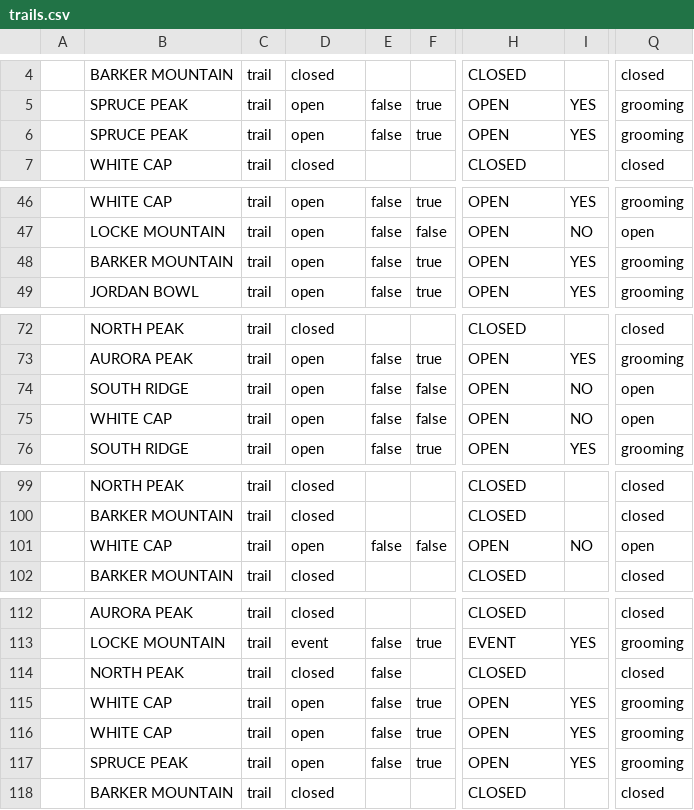
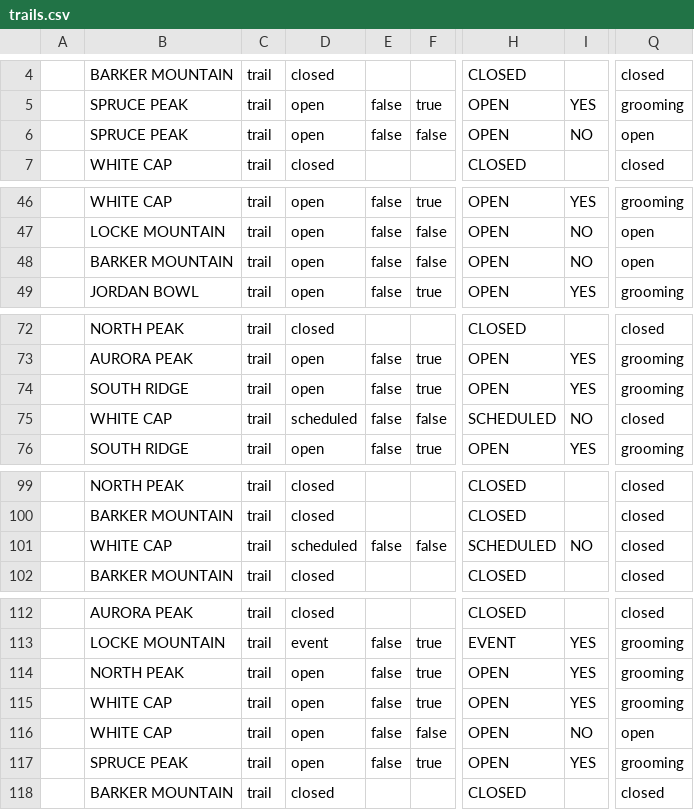
Before and after one commit to abkfenris/SundayRiverConditions, a CSV file: trails.csv, drawn as a sheet; only a part is shown, gaps mark what is left out; the diff covers the shown part only; the diff names each change by its address in the sheet, - before the commit and + after, or states it on an @@ line.

```diff
--- a/trails.csv
+++ b/trails.csv
-F6: true
+F6: false
-I6: YES
+I6: NO
-Q6: grooming
+Q6: open
-F48: true
+F48: false
-I48: YES
+I48: NO
-Q48: grooming
+Q48: open
-F74: false
+F74: true
-I74: NO
+I74: YES
-Q74: open
+Q74: grooming
-D75: open
+D75: scheduled
-H75: OPEN
+H75: SCHEDULED
-Q75: open
+Q75: closed
-D101: open
+D101: scheduled
-H101: OPEN
+H101: SCHEDULED
-Q101: open
+Q101: closed
-D114: closed
+D114: open
-F114: (empty)
+F114: true
-H114: CLOSED
+H114: OPEN
-I114: (empty)
+I114: YES
-Q114: closed
+Q114: grooming
-F116: true
+F116: false
-I116: YES
+I116: NO
-Q116: grooming
+Q116: open
```
Also changed, not shown: 3 edited cells elsewhere in this file, lifts.csv, 1 other file.
